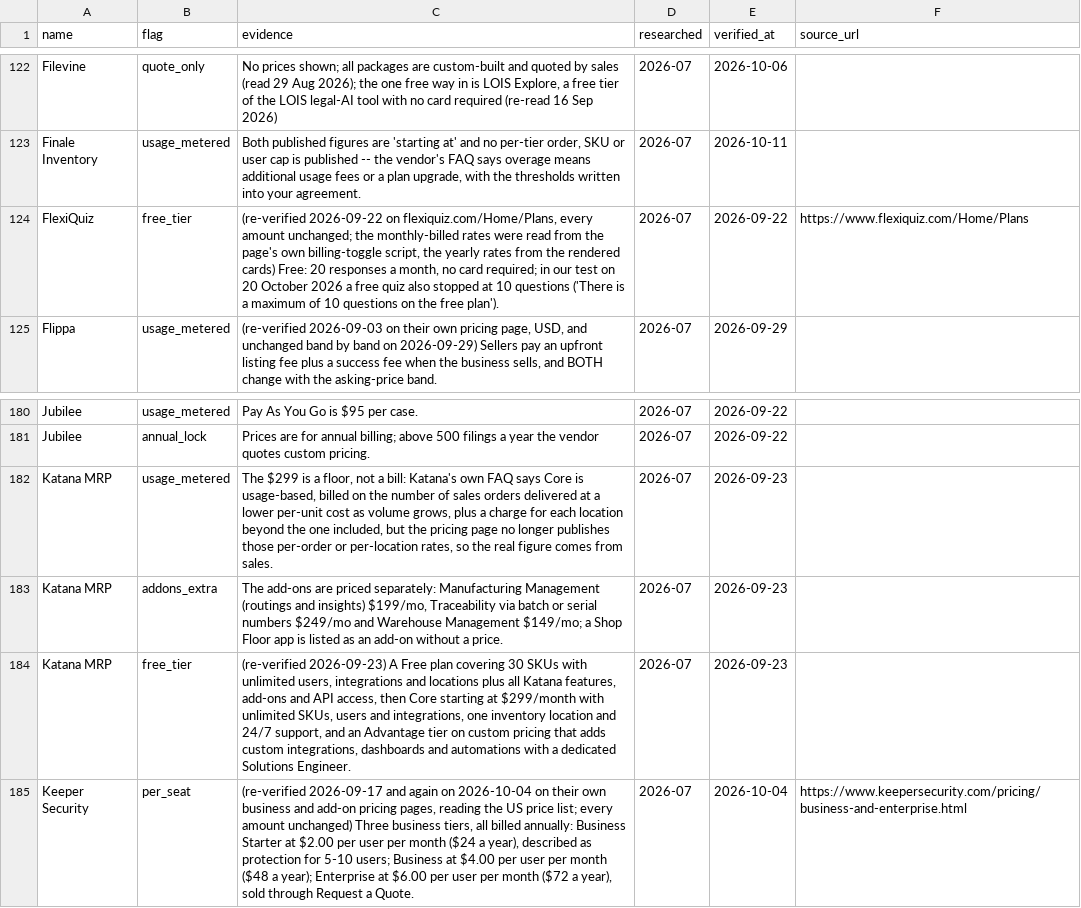
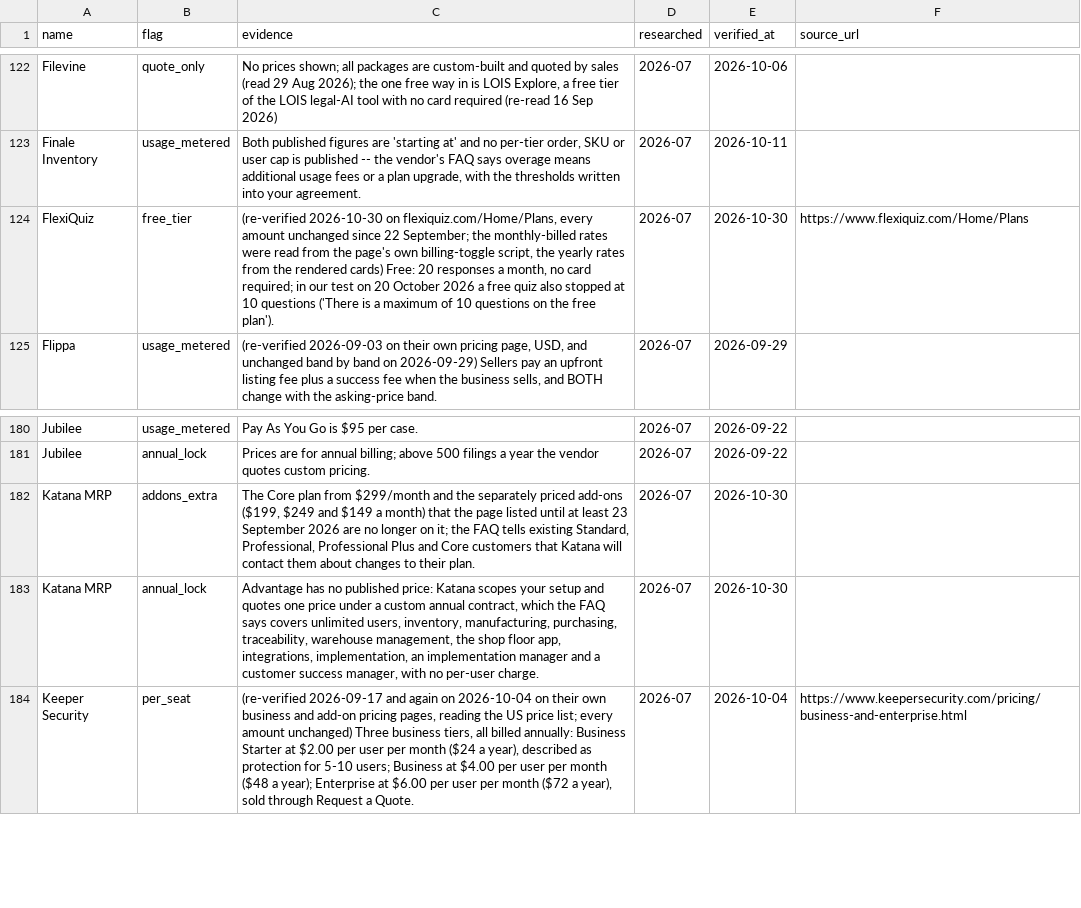
Before and after one commit to NewBegin-gif/officesoftwaremarketplace, a CSV file: data/osm-flags.csv, drawn as a sheet; only a part is shown, gaps mark what is left out.

```diff
--- a/data/osm-flags.csv
+++ b/data/osm-flags.csv
@@ -123,3 +123,3 @@ Filevine,quote_only,"No prices shown; all packages are custom-built and quoted b
 Finale Inventory,usage_metered,"Both published figures are 'starting at' and no per-tier order, SKU or user cap is published -- the vendor's FAQ says overage means additional usage fees or a plan upgrade, with the thresholds written into your agreement.",2026-07,2026-10-11,
-FlexiQuiz,free_tier,"(re-verified 2026-09-22 on flexiquiz.com/Home/Plans, every amount unchanged; the monthly-billed rates were read from the page's own billing-toggle script, the yearly rates from the rendered cards) Free: 20 responses a month, no card required; in our test on 20 October 2026 a free quiz also stopped at 10 questions ('There is a maximum of 10 questions on the free plan').",2026-07,2026-09-22,https://www.flexiquiz.com/Home/Plans
+FlexiQuiz,free_tier,"(re-verified 2026-10-30 on flexiquiz.com/Home/Plans, every amount unchanged since 22 September; the monthly-billed rates were read from the page's own billing-toggle script, the yearly rates from the rendered cards) Free: 20 responses a month, no card required; in our test on 20 October 2026 a free quiz also stopped at 10 questions ('There is a maximum of 10 questions on the free plan').",2026-07,2026-10-30,https://www.flexiquiz.com/Home/Plans
 Flippa,usage_metered,"(re-verified 2026-09-03 on their own pricing page, USD, and unchanged band by band on 2026-09-29) Sellers pay an upfront listing fee plus a success fee when the business sells, and BOTH change with the asking-price band.",2026-07,2026-09-29,
@@ -181,5 +181,4 @@ Jubilee,usage_metered,Pay As You Go is $95 per case.,2026-07,2026-09-22,
 Jubilee,annual_lock,Prices are for annual billing; above 500 filings a year the vendor quotes custom pricing.,2026-07,2026-09-22,
-Katana MRP,usage_metered,"The $299 is a floor, not a bill: Katana's own FAQ says Core is usage-based, billed on the number of sales orders delivered at a lower per-unit cost as volume grows, plus a charge for each location beyond the one included, but the pricing page no longer publishes those per-order or per-location rates, so the real figure comes from sales.",2026-07,2026-09-23,
-Katana MRP,addons_extra,"The add-ons are priced separately: Manufacturing Management (routings and insights) $199/mo, Traceability via batch or serial numbers $249/mo and Warehouse Management $149/mo; a Shop Floor app is listed as an add-on without a price.",2026-07,2026-09-23,
-Katana MRP,free_tier,"(re-verified 2026-09-23) A Free plan covering 30 SKUs with unlimited users, integrations and locations plus all Katana features, add-ons and API access, then Core starting at $299/month with unlimited SKUs, users and integrations, one inventory location and 24/7 support, and an Advantage tier on custom pricing that adds custom integrations, dashboards and automations with a dedicated Solutions Engineer.",2026-07,2026-09-23,
+Katana MRP,addons_extra,"The Core plan from $299/month and the separately priced add-ons ($199, $249 and $149 a month) that the page listed until at least 23 September 2026 are no longer on it; the FAQ tells existing Standard, Professional, Professional Plus and Core customers that Katana will contact them about changes to their plan.",2026-07,2026-10-30,
+Katana MRP,annual_lock,"Advantage has no published price: Katana scopes your setup and quotes one price under a custom annual contract, which the FAQ says covers unlimited users, inventory, manufacturing, purchasing, traceability, warehouse management, the shop floor app, integrations, implementation, an implementation manager and a customer success manager, with no per-user charge.",2026-07,2026-10-30,
 Keeper Security,per_seat,"(re-verified 2026-09-17 and again on 2026-10-04 on their own business and add-on pricing pages, reading the US price list; every amount unchanged) Three business tiers, all billed annually: Business Starter at $2.00 per user per month ($24 a year), described as protection for 5-10 users; Business at $4.00 per user per month ($48 a year); Enterprise at $6.00 per user per month ($72 a year), sold through Request a Quote.",2026-07,2026-10-04,https://www.keepersecurity.com/pricing/business-and-enterprise.html
```
Also changed, not shown: data/osm-tools.csv, 5 other files.
